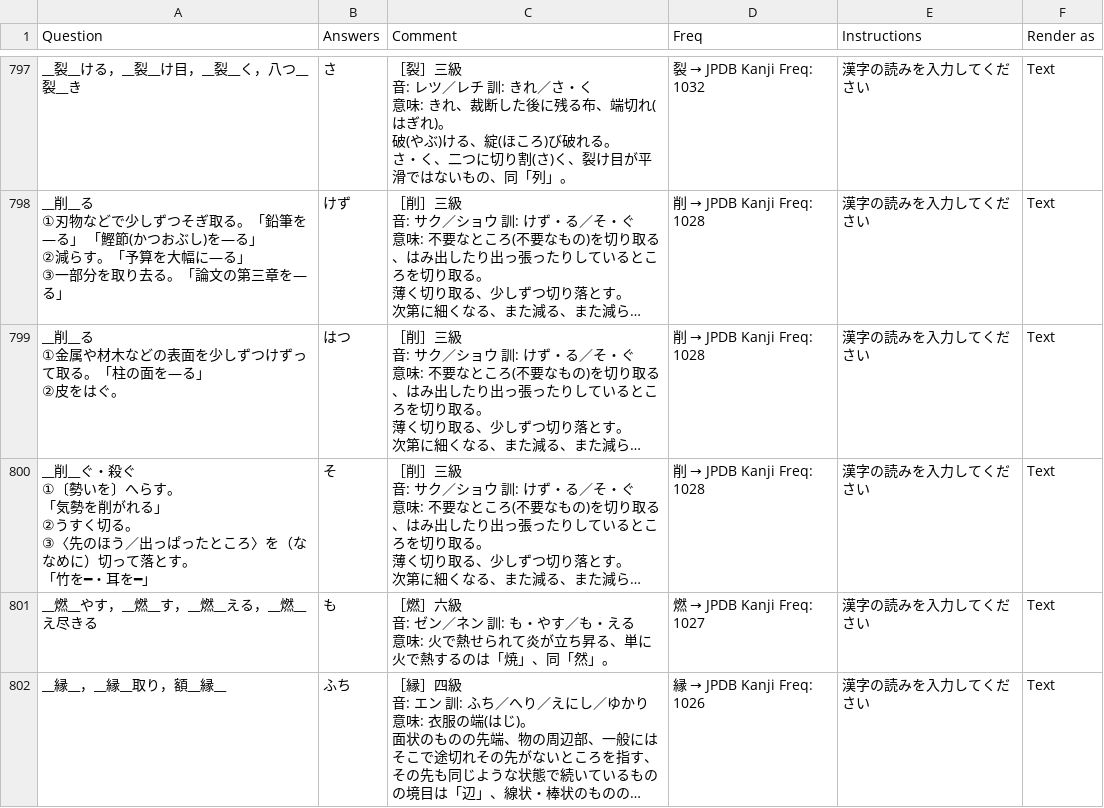
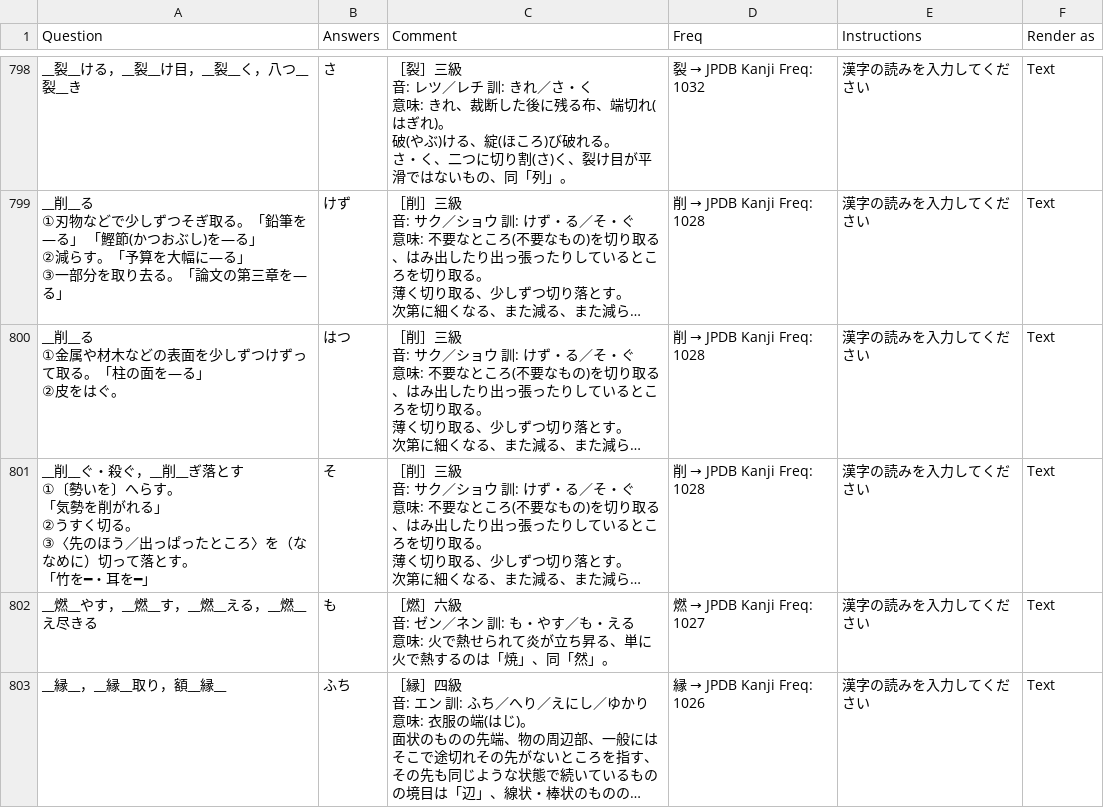
Before and after one commit to SalwynnJP/YomitanQuest, a CSV file: decks/常・訓.csv, drawn as a sheet; only a part is shown, gaps mark what is left out; long unchanged cells end in …; addresses are those after the commit; ↵ is a line break in a cell; the diff covers the shown part only; the diff names each change by its address in the sheet, - before the commit and + after, or states it on an @@ line.

```diff
--- a/decks/常・訓.csv
+++ b/decks/常・訓.csv
-A801 (Question): …ぐ・殺ぐ ↵ ①〔勢…
+A801 (Question): …ぐ・殺ぐ，__削__ぎ落とす ↵ ①〔勢…
```
Also changed, not shown: 1 added row and 12 edited cells elsewhere in this file.
